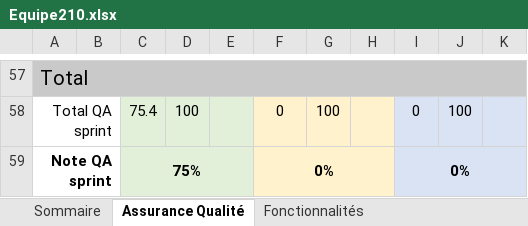
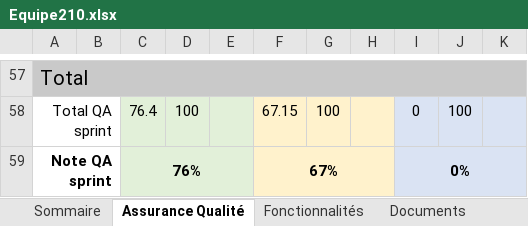
Before and after one commit to Benjamin-Dancause/LOG2990-Project, an Excel workbook: Equipe210.xlsx, sheet Assurance Qualité, drawn as a sheet; only a part is shown, gaps mark what is left out; values as stored, in another font and other column widths than the file's, no borders; the diff covers the shown part only; the diff names each change by its address in the sheet, - before the commit and + after, or states it on an @@ line.

```diff
--- a/Equipe210.xlsx (sheet Assurance Qualité)
+++ b/Equipe210.xlsx (sheet Assurance Qualité)
+sheet tab: Documents
-C58: 75.4
+C58: 76.4
-F58: 0
+F58: 67.15
-C59: 75%
+C59: 76%
-F59: 0%
+F59: 67%
```
Also changed, not shown: 75 edited cells elsewhere in this sheet, sheet Fonctionnalités, sheet Sommaire.
